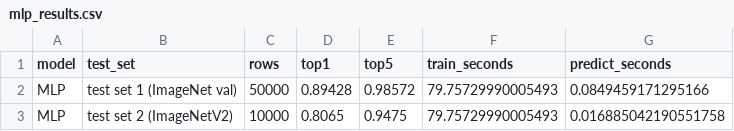
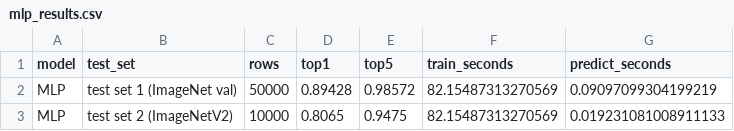
Before and after one commit to kentlah/pytorch-image-models, a CSV file: data/output/mlp_results.csv, drawn as a sheet.

```diff
--- a/data/output/mlp_results.csv
+++ b/data/output/mlp_results.csv
@@ -1,3 +1,3 @@
 model,test_set,rows,top1,top5,train_seconds,predict_seconds
-MLP,test set 1 (ImageNet val),50000,0.89428,0.98572,79.75729990005493,0.0849459171295166
-MLP,test set 2 (ImageNetV2),10000,0.8065,0.9475,79.75729990005493,0.016885042190551758
+MLP,test set 1 (ImageNet val),50000,0.89428,0.98572,82.15487313270569,0.09097099304199219
+MLP,test set 2 (ImageNetV2),10000,0.8065,0.9475,82.15487313270569,0.019231081008911133
```
Also changed, not shown: data/output/mlp_tuning.csv, 1 other file.
